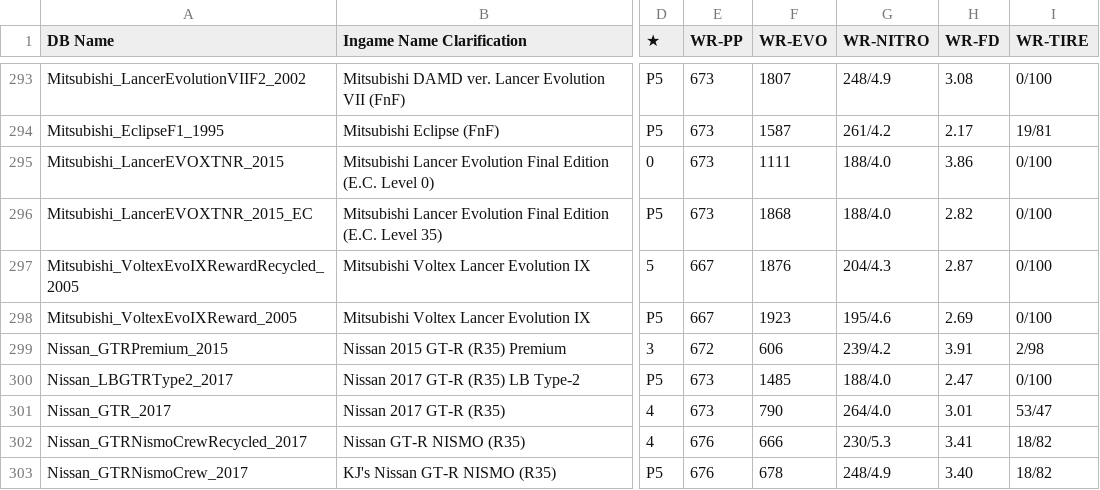
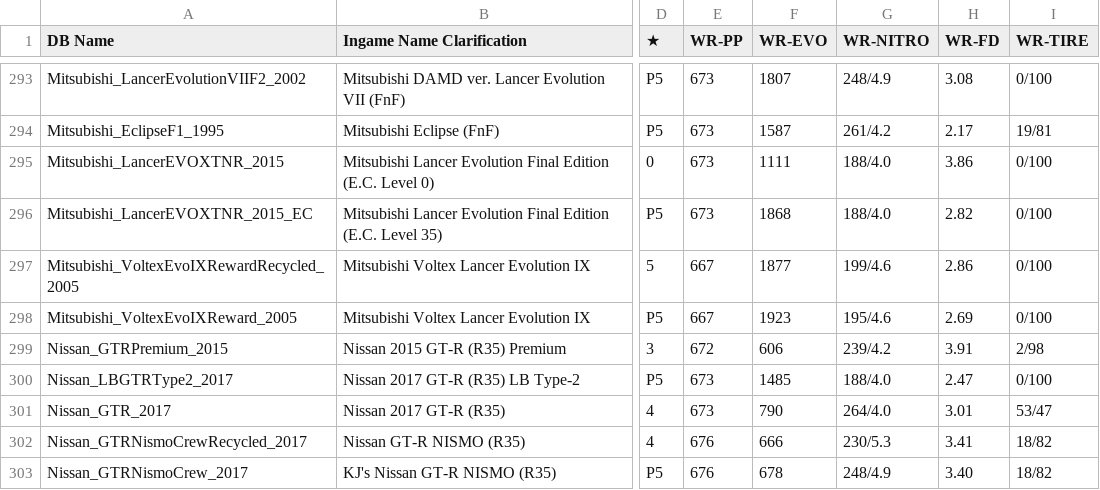
Before and after one commit to Nitro4CSR/CSR2WorldRecordsDB, a CSV file: WR-DB.csv, drawn as a sheet; only a part is shown, gaps mark what is left out; the diff names each change by its address in the sheet, - before the commit and + after, or states it on an @@ line.

Commit message:
Update WR-DB.csv

```diff
--- a/WR-DB.csv
+++ b/WR-DB.csv
-F297 (WR-EVO): 1876
+F297 (WR-EVO): 1877
-G297 (WR-NITRO): 204/4.3
+G297 (WR-NITRO): 199/4.6
-H297 (WR-FD): 2.87
+H297 (WR-FD): 2.86
```
